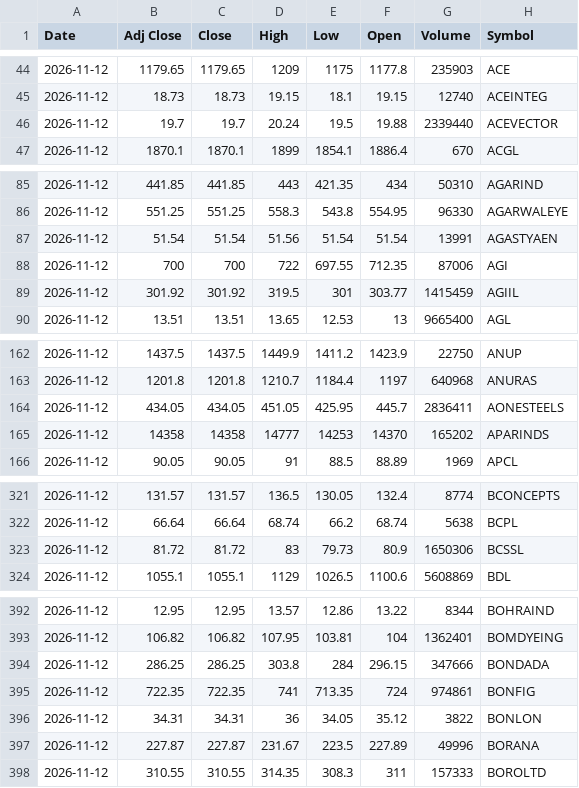
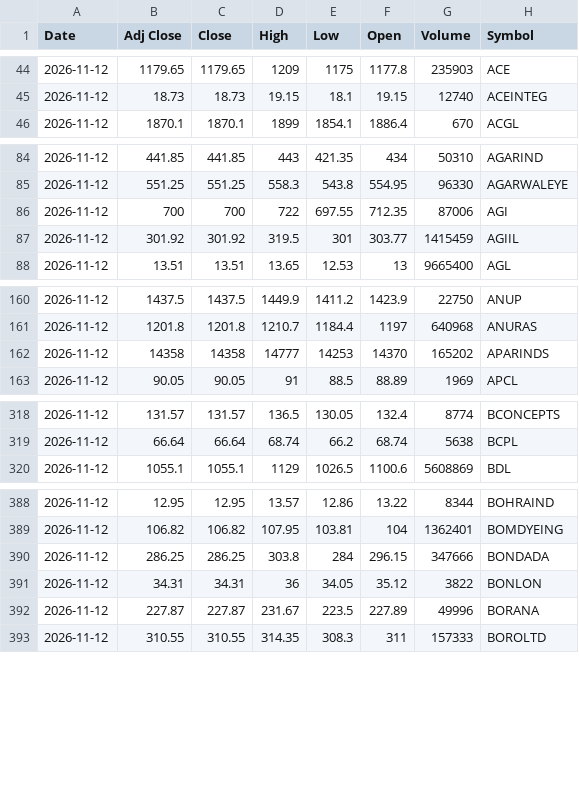
Before and after one commit to VarunNeel/alphatrace, a CSV file: ohlcv/daily/2026-11-12.csv, drawn as a sheet; only a part is shown, gaps mark what is left out; the diff covers the shown part only.

```diff
--- a/ohlcv/daily/2026-11-12.csv
+++ b/ohlcv/daily/2026-11-12.csv
@@ -45,3 +45,2 @@ Date,Adj Close,Close,High,Low,Open,Volume,Symbol
 2026-11-12,18.73,18.73,19.15,18.1,19.15,12740,ACEINTEG
-2026-11-12,19.7,19.7,20.24,19.5,19.88,2339440,ACEVECTOR
 2026-11-12,1870.1,1870.1,1899,1854.1,1886.4,670,ACGL
@@ -86,3 +85,2 @@ Date,Adj Close,Close,High,Low,Open,Volume,Symbol
 2026-11-12,551.25,551.25,558.3,543.8,554.95,96330,AGARWALEYE
-2026-11-12,51.54,51.54,51.56,51.54,51.54,13991,AGASTYAEN
 2026-11-12,700,700,722,697.55,712.35,87006,AGI
@@ -163,3 +161,2 @@ Date,Adj Close,Close,High,Low,Open,Volume,Symbol
 2026-11-12,1201.8,1201.8,1210.7,1184.4,1197,640968,ANURAS
-2026-11-12,434.05,434.05,451.05,425.95,445.7,2836411,AONESTEELS
 2026-11-12,14358,14358,14777,14253,14370,165202,APARINDS
@@ -322,3 +319,2 @@ Date,Adj Close,Close,High,Low,Open,Volume,Symbol
 2026-11-12,66.64,66.64,68.74,66.2,68.74,5638,BCPL
-2026-11-12,81.72,81.72,83,79.73,80.9,1650306,BCSSL
 2026-11-12,1055.1,1055.1,1129,1026.5,1100.6,5608869,BDL
@@ -394,3 +390,2 @@ Date,Adj Close,Close,High,Low,Open,Volume,Symbol
 2026-11-12,286.25,286.25,303.8,284,296.15,347666,BONDADA
-2026-11-12,722.35,722.35,741,713.35,724,974861,BONFIG
 2026-11-12,34.31,34.31,36,34.05,35.12,3822,BONLON
```
Also changed, not shown: 14 removed rows elsewhere in this file, ohlcv/DAILY_OHLCV.csv, ohlcv/daily/2026-11-13.csv, 1 other file.
